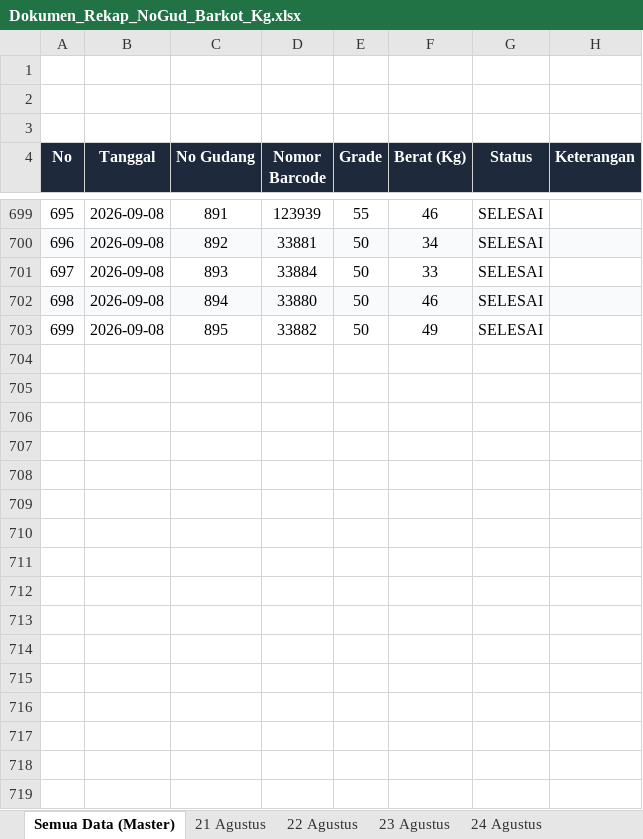
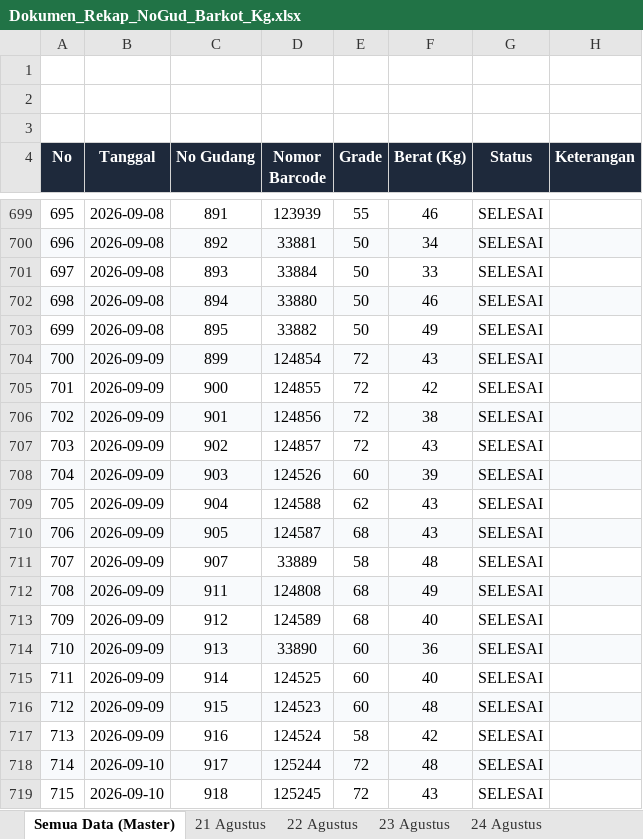
Before and after one commit to grndnstnmlk/stock-gudang-susunan, an Excel workbook: Dokumen_Rekap_NoGud_Barkot_Kg.xlsx, sheet Semua Data (Master), drawn as a sheet; only a part is shown, gaps mark what is left out; values as stored, in another font and other column widths than the file's, no borders; the diff covers the shown part only; the diff names each change by its address in the sheet, - before the commit and + after, or states it on an @@ line.

```diff
--- a/Dokumen_Rekap_NoGud_Barkot_Kg.xlsx (sheet Semua Data (Master))
+++ b/Dokumen_Rekap_NoGud_Barkot_Kg.xlsx (sheet Semua Data (Master))
+row 704: 700 | 2026-09-09 | 899 | 124854 | 72 | 43 | SELESAI
+row 705: 701 | 2026-09-09 | 900 | 124855 | 72 | 42 | SELESAI
+row 706: 702 | 2026-09-09 | 901 | 124856 | 72 | 38 | SELESAI
+row 707: 703 | 2026-09-09 | 902 | 124857 | 72 | 43 | SELESAI
+row 708: 704 | 2026-09-09 | 903 | 124526 | 60 | 39 | SELESAI
+row 709: 705 | 2026-09-09 | 904 | 124588 | 62 | 43 | SELESAI
+row 710: 706 | 2026-09-09 | 905 | 124587 | 68 | 43 | SELESAI
+row 711: 707 | 2026-09-09 | 907 | 33889 | 58 | 48 | SELESAI
+row 712: 708 | 2026-09-09 | 911 | 124808 | 68 | 49 | SELESAI
+row 713: 709 | 2026-09-09 | 912 | 124589 | 68 | 40 | SELESAI
+row 714: 710 | 2026-09-09 | 913 | 33890 | 60 | 36 | SELESAI
+row 715: 711 | 2026-09-09 | 914 | 124525 | 60 | 40 | SELESAI
+row 716: 712 | 2026-09-09 | 915 | 124523 | 60 | 48 | SELESAI
+row 717: 713 | 2026-09-09 | 916 | 124524 | 58 | 42 | SELESAI
+row 718: 714 | 2026-09-10 | 917 | 125244 | 72 | 48 | SELESAI
+row 719: 715 | 2026-09-10 | 918 | 125245 | 72 | 43 | SELESAI
```
Also changed, not shown: 21 added rows and 15 edited cells elsewhere in this sheet, other sheet tabs, Stock_Susunan_Bal_30_Agustus_2026.xlsx, c.xlsx, 3 other files.
